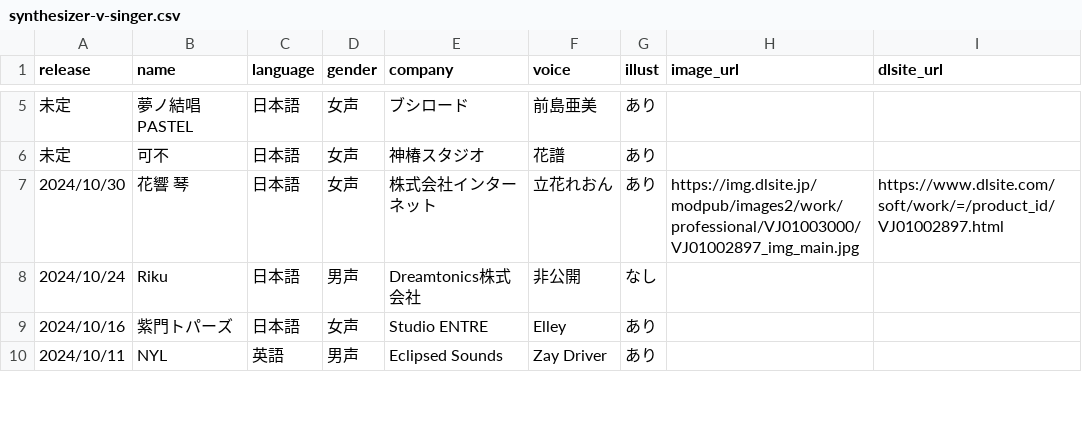
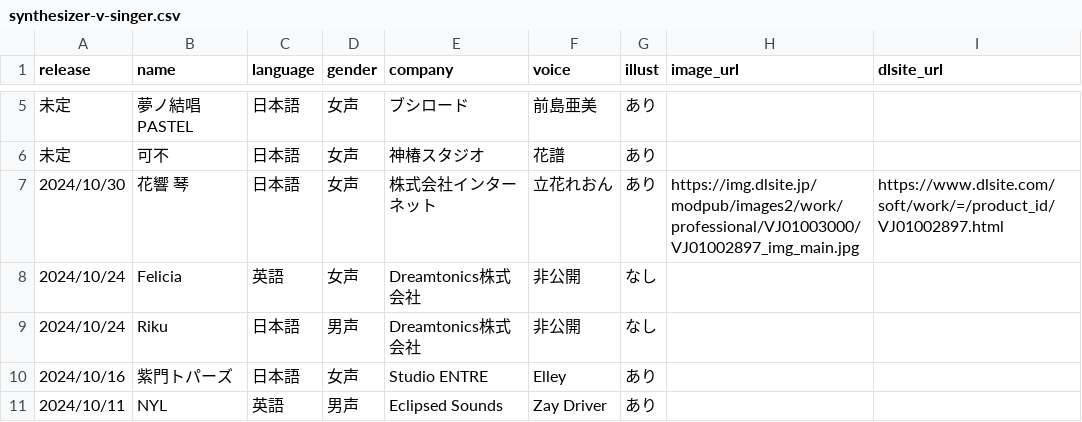
Before and after one commit to ashcolor/ashcolor-blog, a CSV file: content/data/synthesizer-v-singer.csv, drawn as a sheet; only a part is shown, gaps mark what is left out.

Commit message:
chg: 記事更新

```diff
--- a/content/data/synthesizer-v-singer.csv
+++ b/content/data/synthesizer-v-singer.csv
@@ -7,2 +7,3 @@ release,name,language,gender,company,voice,illust,image_url,dlsite_url
 2024/10/30,花響 琴,日本語,女声,株式会社インターネット,立花れおん,あり,https://img.dlsite.jp/modpub/images2/work/professional/VJ01003000/VJ01002897_img_main.jpg,https://www.dlsite.com/soft/work/=/product_id/VJ01002897.html
+2024/10/24,Felicia,英語,女声,Dreamtonics株式会社,非公開,なし,,
 2024/10/24,Riku,日本語,男声,Dreamtonics株式会社,非公開,なし,,
```
